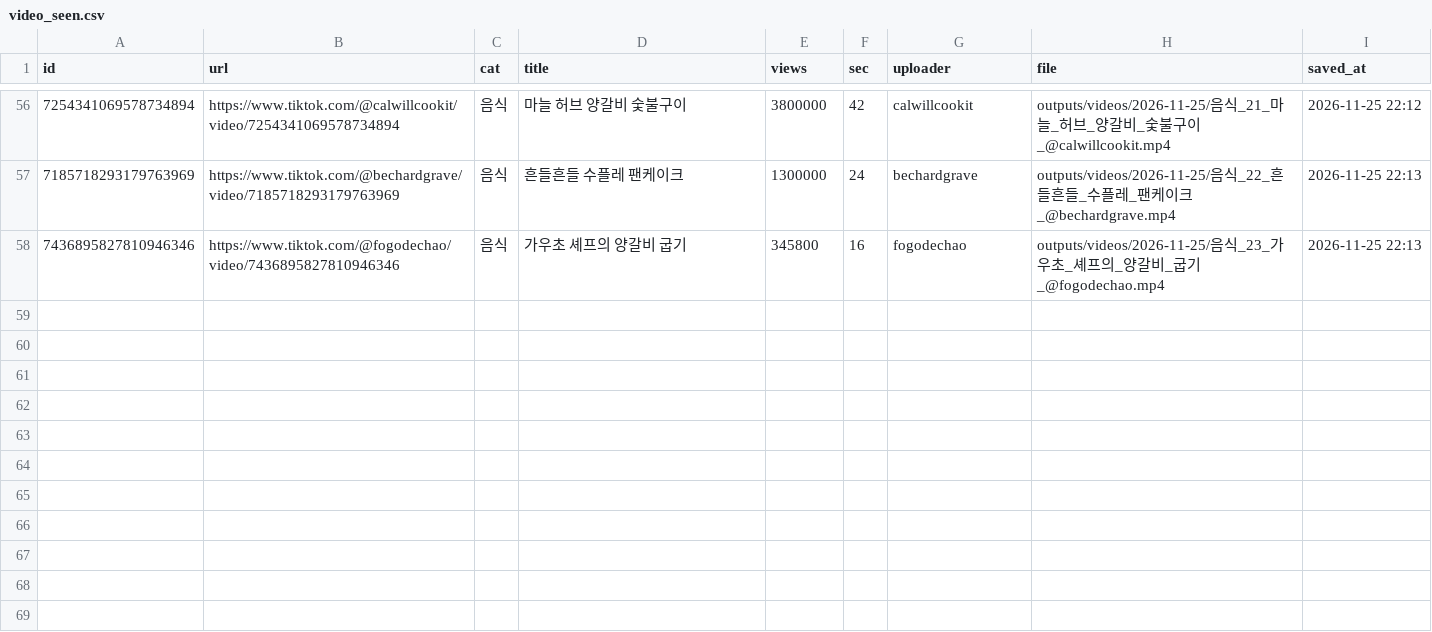
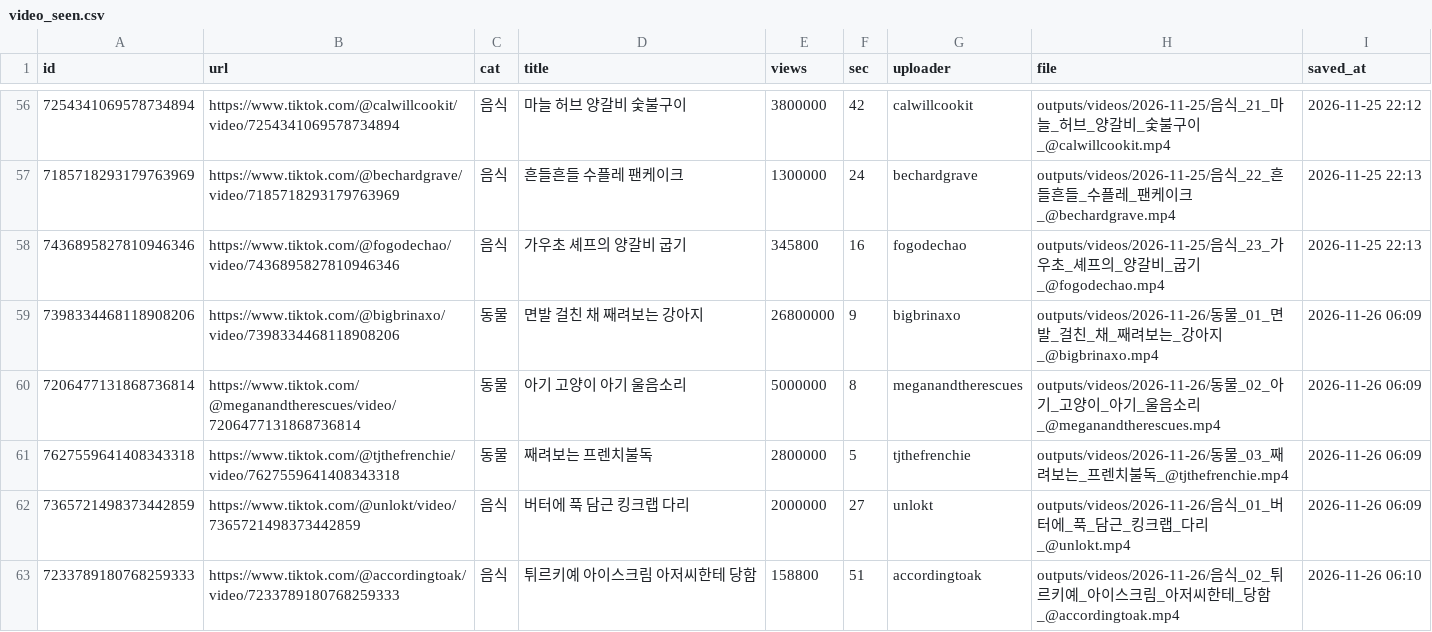
Before and after one commit to 1995jyh/XJYHX, a CSV file: data/video_seen.csv, drawn as a sheet; only a part is shown, gaps mark what is left out.

```diff
--- a/data/video_seen.csv
+++ b/data/video_seen.csv
@@ -58 +58,6 @@ id,url,cat,title,views,sec,uploader,file,saved_at
 7436895827810946346,https://www.tiktok.com/@fogodechao/video/7436895827810946346,음식,가우초 셰프의 양갈비 굽기,345800,16,fogodechao,outputs/videos/2026-11-25/음식_23_가우초_셰프의_양갈비_굽기_@fogodechao.mp4,2026-11-25 22:13
+7398334468118908206,https://www.tiktok.com/@bigbrinaxo/video/7398334468118908206,동물,면발 걸친 채 째려보는 강아지,26800000,9,bigbrinaxo,outputs/videos/2026-11-26/동물_01_면발_걸친_채_째려보는_강아지_@bigbrinaxo.mp4,2026-11-26 06:09
+7206477131868736814,https://www.tiktok.com/@meganandtherescues/video/7206477131868736814,동물,아기 고양이 아기 울음소리,5000000,8,meganandtherescues,outputs/videos/2026-11-26/동물_02_아기_고양이_아기_울음소리_@meganandtherescues.mp4,2026-11-26 06:09
+7627559641408343318,https://www.tiktok.com/@tjthefrenchie/video/7627559641408343318,동물,째려보는 프렌치불독,2800000,5,tjthefrenchie,outputs/videos/2026-11-26/동물_03_째려보는_프렌치불독_@tjthefrenchie.mp4,2026-11-26 06:09
+7365721498373442859,https://www.tiktok.com/@unlokt/video/7365721498373442859,음식,버터에 푹 담근 킹크랩 다리,2000000,27,unlokt,outputs/videos/2026-11-26/음식_01_버터에_푹_담근_킹크랩_다리_@unlokt.mp4,2026-11-26 06:09
+7233789180768259333,https://www.tiktok.com/@accordingtoak/video/7233789180768259333,음식,튀르키예 아이스크림 아저씨한테 당함,158800,51,accordingtoak,outputs/videos/2026-11-26/음식_02_튀르키예_아이스크림_아저씨한테_당함_@accordingtoak.mp4,2026-11-26 06:10
```
Also changed, not shown: 5 other files.
